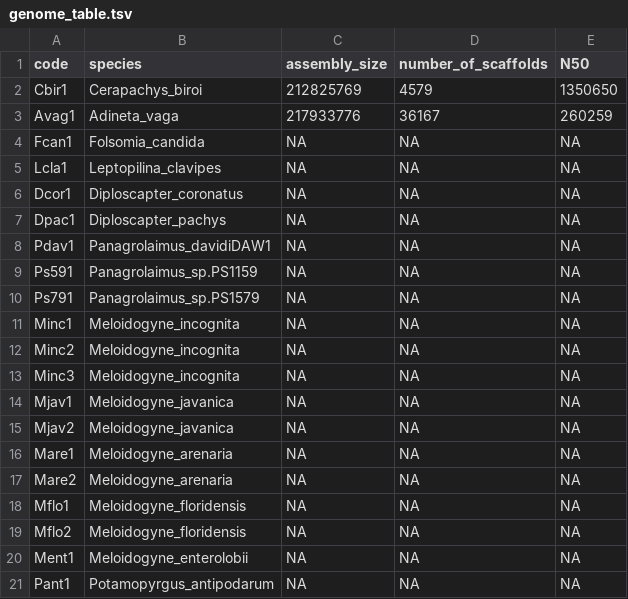
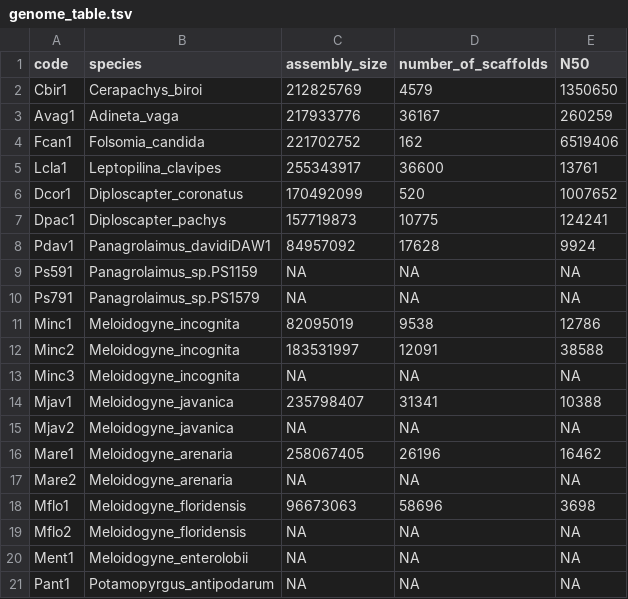
Before and after one commit to KamilSJaron/genomic-features-of-parthenogenetic-animals, a TSV file: tables/genome_table.tsv, drawn as a sheet; only a part is shown; the diff covers the shown part only.

Commit message:
genome table update

```diff
--- a/tables/genome_table.tsv
+++ b/tables/genome_table.tsv
@@ -3,17 +3,17 @@ Cbir1	Cerapachys_biroi	212825769	4579	1350650
 Avag1	Adineta_vaga	217933776	36167	260259
-Fcan1	Folsomia_candida	NA	NA	NA
-Lcla1	Leptopilina_clavipes	NA	NA	NA
-Dcor1	Diploscapter_coronatus	NA	NA	NA
-Dpac1	Diploscapter_pachys	NA	NA	NA
-Pdav1	Panagrolaimus_davidiDAW1	NA	NA	NA
+Fcan1	Folsomia_candida	221702752	162	6519406
+Lcla1	Leptopilina_clavipes	255343917	36600	13761
+Dcor1	Diploscapter_coronatus	170492099	520	1007652
+Dpac1	Diploscapter_pachys	157719873	10775	124241
+Pdav1	Panagrolaimus_davidiDAW1	84957092	17628	9924
 Ps591	Panagrolaimus_sp.PS1159	NA	NA	NA
 Ps791	Panagrolaimus_sp.PS1579	NA	NA	NA
-Minc1	Meloidogyne_incognita	NA	NA	NA
-Minc2	Meloidogyne_incognita	NA	NA	NA
+Minc1	Meloidogyne_incognita	82095019	9538	12786
+Minc2	Meloidogyne_incognita	183531997	12091	38588
 Minc3	Meloidogyne_incognita	NA	NA	NA
-Mjav1	Meloidogyne_javanica	NA	NA	NA
+Mjav1	Meloidogyne_javanica	235798407	31341	10388
 Mjav2	Meloidogyne_javanica	NA	NA	NA
-Mare1	Meloidogyne_arenaria	NA	NA	NA
+Mare1	Meloidogyne_arenaria	258067405	26196	16462
 Mare2	Meloidogyne_arenaria	NA	NA	NA
-Mflo1	Meloidogyne_floridensis	NA	NA	NA
+Mflo1	Meloidogyne_floridensis	96673063	58696	3698
 Mflo2	Meloidogyne_floridensis	NA	NA	NA
```
Also changed, not shown: 9 edited cells elsewhere in this file.
